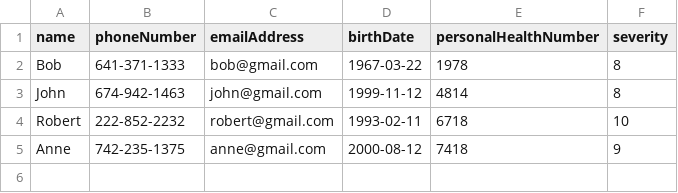
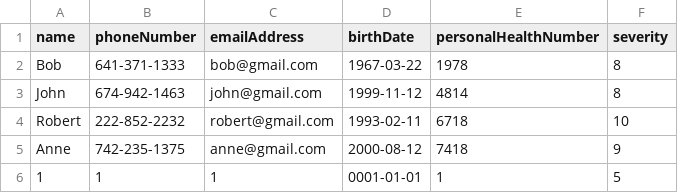
Before and after one commit to SENG-350-2024-fall/Team9, a CSV file: MisterEd_System/triageQueueGP.csv, drawn as a sheet.

```diff
--- a/MisterEd_System/triageQueueGP.csv
+++ b/MisterEd_System/triageQueueGP.csv
@@ -5 +5,2 @@ Robert,222-852-2232,robert@gmail.com,1993-02-11,6718,10
 Anne,742-235-1375,anne@gmail.com,2000-08-12,7418,9
+1,1,1,0001-01-01,1,5
```
Also changed, not shown: MisterEd_System/triageQueueED.csv, 9 other files.
